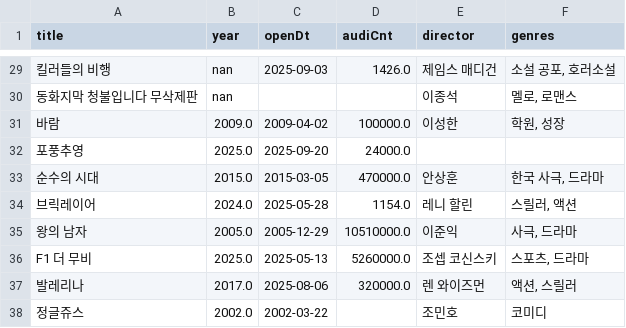
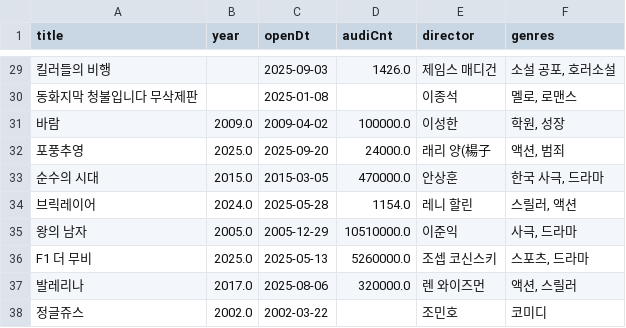
Before and after one commit to kelsey815/keljjang, a CSV file: data/movies.csv, drawn as a sheet; only a part is shown, gaps mark what is left out; the diff covers the shown part only.

```diff
--- a/data/movies.csv
+++ b/data/movies.csv
@@ -29,5 +29,5 @@ title,year,openDt,audiCnt,director,genres
-킬러들의 비행,nan,2025-09-03,1426.0,제임스 매디건,"소설 공포, 호러소설"
-동화지막 청불입니다 무삭제판,nan,,,이종석,"멜로, 로맨스"
+킬러들의 비행,,2025-09-03,1426.0,제임스 매디건,"소설 공포, 호러소설"
+동화지막 청불입니다 무삭제판,,2025-01-08,,이종석,"멜로, 로맨스"
 바람,2009.0,2009-04-02,100000.0,이성한,"학원, 성장"
-포풍추영,2025.0,2025-09-20,24000.0,,
+포풍추영,2025.0,2025-09-20,24000.0,래리 양(楊子,"액션, 범죄"
 순수의 시대,2015.0,2015-03-05,470000.0,안상훈,"한국 사극, 드라마"
```
Also changed, not shown: 32 edited cells elsewhere in this file, 1 other file.
